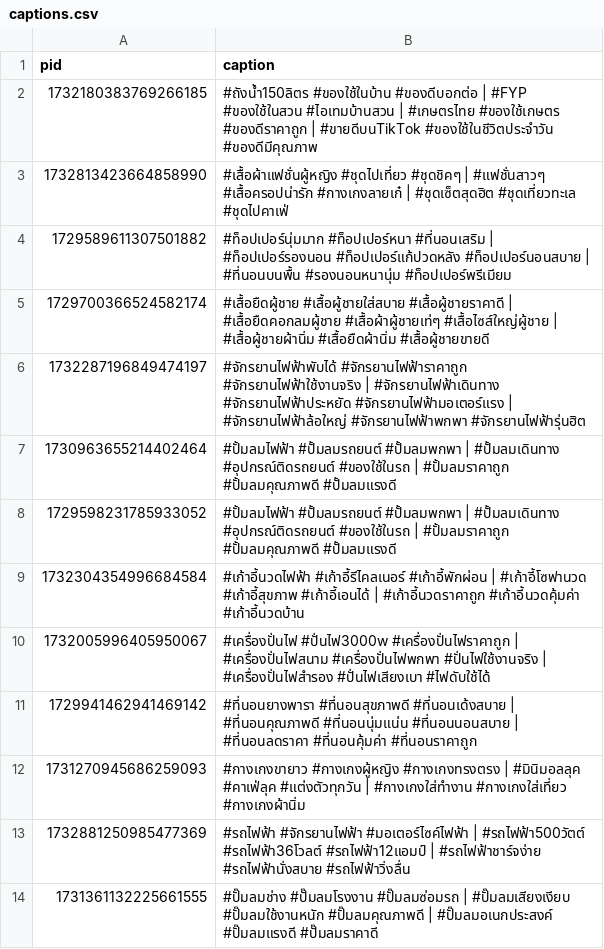
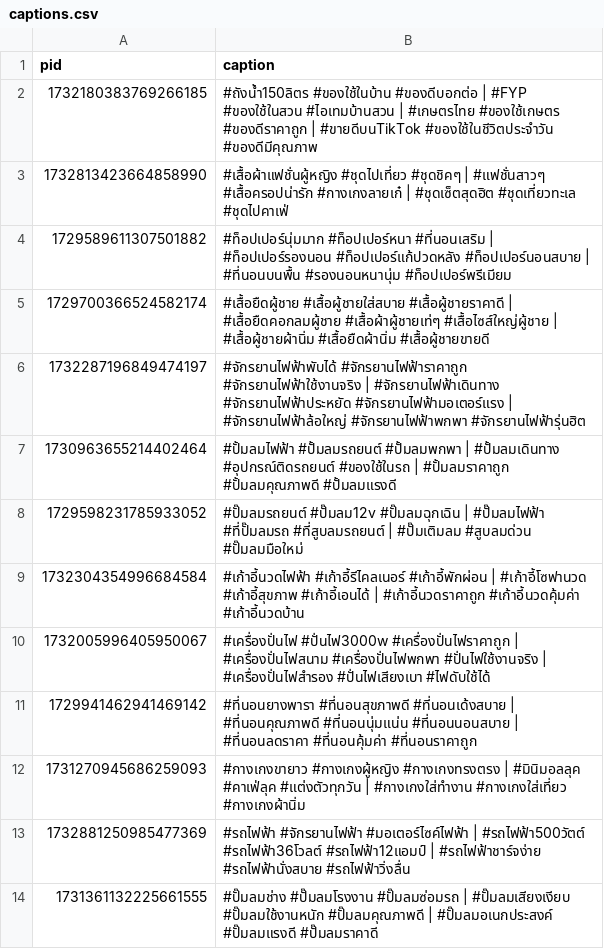
Before and after one commit to ohmwarareok/tiktok-captions, a CSV file: captions.csv, drawn as a sheet; only a part is shown.

Commit message:
Update captions.csv

```diff
--- a/captions.csv
+++ b/captions.csv
@@ -7,3 +7,3 @@ pid,caption
 1730963655214402464,#ปั้มลมไฟฟ้า #ปั้มลมรถยนต์ #ปั้มลมพกพา | #ปั้มลมเดินทาง #อุปกรณ์ติดรถยนต์ #ของใช้ในรถ | #ปั้มลมราคาถูก #ปั้มลมคุณภาพดี #ปั้มลมแรงดี
-1729598231785933052,#ปั้มลมไฟฟ้า #ปั้มลมรถยนต์ #ปั้มลมพกพา | #ปั้มลมเดินทาง #อุปกรณ์ติดรถยนต์ #ของใช้ในรถ | #ปั้มลมราคาถูก #ปั้มลมคุณภาพดี #ปั้มลมแรงดี
+1729598231785933052,#ปั๊มลมรถยนต์ #ปั๊มลม12v #ปั๊มลมฉุกเฉิน | #ปั๊มลมไฟฟ้า #ที่ปั๊มลมรถ #ที่สูบลมรถยนต์ | #ปั๊มเติมลม #สูบลมด่วน #ปั๊มลมมือใหม่
 1732304354996684584,#เก้าอี้นวดไฟฟ้า #เก้าอี้รีไคลเนอร์ #เก้าอี้พักผ่อน | #เก้าอี้โซฟานวด #เก้าอี้สุขภาพ #เก้าอี้เอนได้ | #เก้าอี้นวดราคาถูก #เก้าอี้นวดคุ้มค่า #เก้าอี้นวดบ้าน
```
